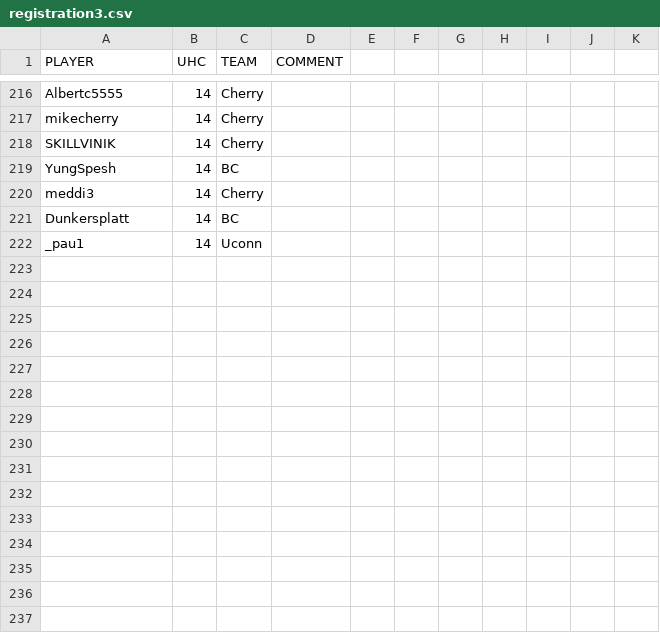
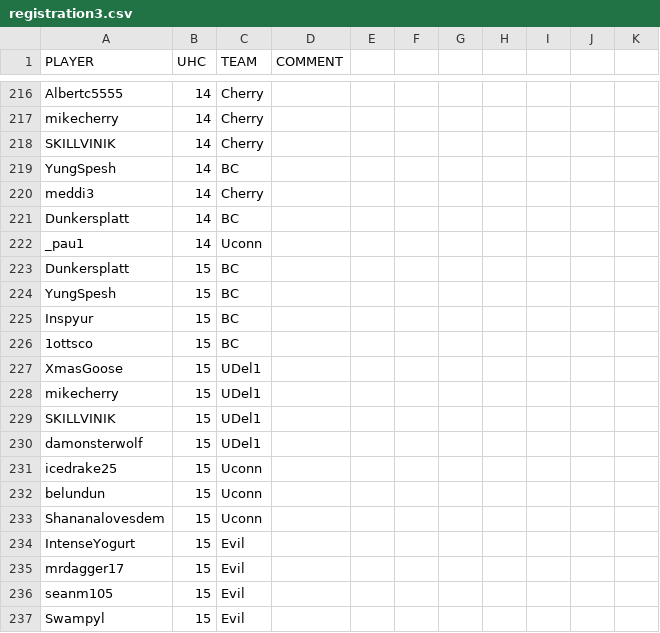
Before and after one commit to jrcolonial98/uhcmgr, a CSV file: src/load/registration3.csv, drawn as a sheet; only a part is shown, gaps mark what is left out.

```diff
--- a/src/load/registration3.csv
+++ b/src/load/registration3.csv
@@ -222 +222,16 @@ Dunkersplatt,14,BC,,,,,,,,
 _pau1,14,Uconn,,,,,,,,
+Dunkersplatt,15,BC,,,,,,,,
+YungSpesh,15,BC,,,,,,,,
+Inspyur,15,BC,,,,,,,,
+1ottsco,15,BC,,,,,,,,
+XmasGoose,15,UDel1,,,,,,,,
+mikecherry,15,UDel1,,,,,,,,
+SKILLVINIK,15,UDel1,,,,,,,,
+damonsterwolf,15,UDel1,,,,,,,,
+icedrake25,15,Uconn,,,,,,,,
+belundun,15,Uconn,,,,,,,,
+Shananalovesdem,15,Uconn,,,,,,,,
+IntenseYogurt,15,Evil,,,,,,,,
+mrdagger17,15,Evil,,,,,,,,
+seanm105,15,Evil,,,,,,,,
+Swampyl,15,Evil,,,,,,,,
```
Also changed, not shown: src/load/kill3.csv, src/load/uhc3.csv, 1 other file.
